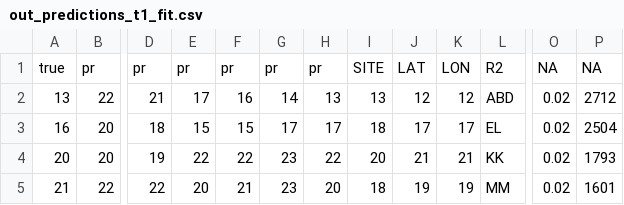
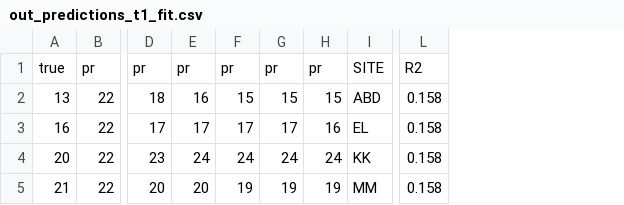
Before and after one commit to zliobaite/paper-Kenya-parks, a CSV file: working_data/out_predictions_t1_fit.csv, drawn as a sheet; only a part is shown, gaps mark what is left out; removed rows and columns are numbered as before the commit, all else as after; the diff covers the shown part only; the diff names each change by its address in the sheet, - before the commit and + after, or states it on an @@ line.

```diff
--- a/working_data/out_predictions_t1_fit.csv
+++ b/working_data/out_predictions_t1_fit.csv
-column I, rows 1-5: SITE | 13 | 18 | 20 | 18
-column J, rows 1-5: LAT | 12 | 17 | 21 | 19
-column K, rows 1-5: LON | 12 | 17 | 21 | 19
-column O, rows 1-5: NA | 0.02 | 0.02 | 0.02 | 0.02
-column P, rows 1-5: NA | 2712 | 2504 | 1793 | 1601
+column L, rows 1-5: R2 | 0.158 | 0.158 | 0.158 | 0.158
-I1: R2
+I1: SITE
-D2: 21
+D2: 18
-E2: 17
+E2: 16
-F2: 16
+F2: 15
-G2: 14
+G2: 15
-H2: 13
+H2: 15
-B3:B4: 20
+B3:B4: 22
-D3: 18
+D3: 17
-E3: 15
+E3: 17
-F3: 15
+F3: 17
-H3: 17
+H3: 16
-D4: 19
+D4: 23
-E4: 22
+E4: 24
-F4: 22
+F4: 24
-G4: 23
+G4: 24
-H4: 22
+H4: 24
-D5: 22
+D5: 20
-F5: 21
+F5: 19
-G5: 23
+G5: 19
-H5: 20
+H5: 19
```
Also changed, not shown: 44 edited cells elsewhere in this file, working_data/out_R2_lars_cv.csv, working_data/out_R2_lars_fit.csv, 28 other files.
